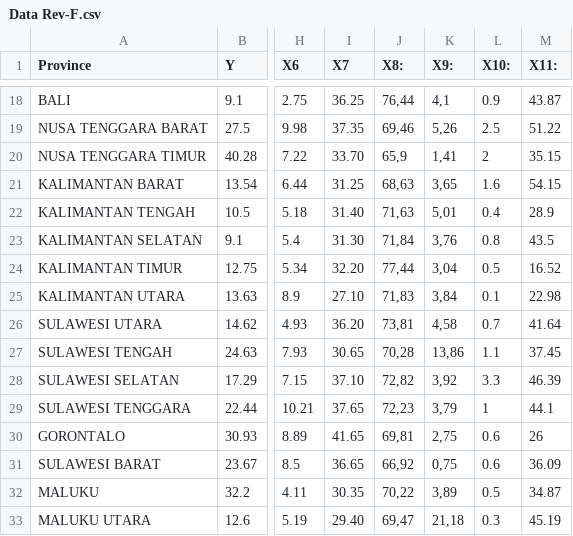
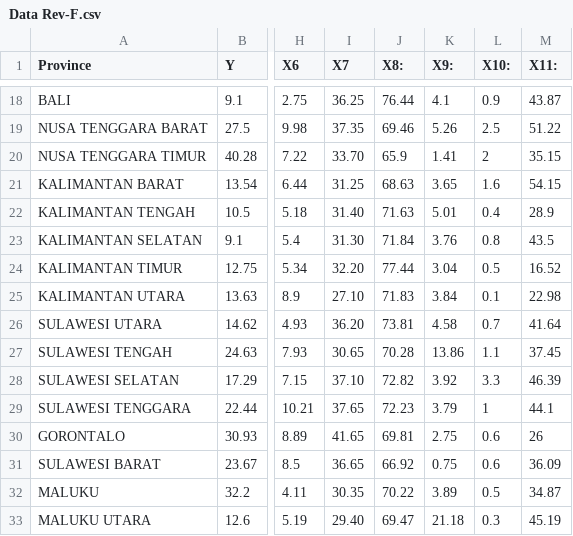
Before and after one commit to failoverid/PDS, a CSV file: Data Rev-F.csv, drawn as a sheet; only a part is shown, gaps mark what is left out; the diff covers the shown part only; the diff names each change by its address in the sheet, - before the commit and + after, or states it on an @@ line.

```diff
--- a/Data Rev-F.csv
+++ b/Data Rev-F.csv
-J18 (X8:): 76,44
+J18 (X8:): 76.44
-K18 (X9:): 4,1
+K18 (X9:): 4.1
-J19 (X8:): 69,46
+J19 (X8:): 69.46
-K19 (X9:): 5,26
+K19 (X9:): 5.26
-J20 (X8:): 65,9
+J20 (X8:): 65.9
-K20 (X9:): 1,41
+K20 (X9:): 1.41
-J21 (X8:): 68,63
+J21 (X8:): 68.63
-K21 (X9:): 3,65
+K21 (X9:): 3.65
-J22 (X8:): 71,63
+J22 (X8:): 71.63
-K22 (X9:): 5,01
+K22 (X9:): 5.01
-J23 (X8:): 71,84
+J23 (X8:): 71.84
-K23 (X9:): 3,76
+K23 (X9:): 3.76
-J24 (X8:): 77,44
+J24 (X8:): 77.44
-K24 (X9:): 3,04
+K24 (X9:): 3.04
-J25 (X8:): 71,83
+J25 (X8:): 71.83
-K25 (X9:): 3,84
+K25 (X9:): 3.84
-J26 (X8:): 73,81
+J26 (X8:): 73.81
-K26 (X9:): 4,58
+K26 (X9:): 4.58
-J27 (X8:): 70,28
+J27 (X8:): 70.28
-K27 (X9:): 13,86
+K27 (X9:): 13.86
-J28 (X8:): 72,82
+J28 (X8:): 72.82
-K28 (X9:): 3,92
+K28 (X9:): 3.92
-J29 (X8:): 72,23
+J29 (X8:): 72.23
-K29 (X9:): 3,79
+K29 (X9:): 3.79
-J30 (X8:): 69,81
+J30 (X8:): 69.81
-K30 (X9:): 2,75
+K30 (X9:): 2.75
-J31 (X8:): 66,92
+J31 (X8:): 66.92
-K31 (X9:): 0,75
+K31 (X9:): 0.75
-J32 (X8:): 70,22
+J32 (X8:): 70.22
-K32 (X9:): 3,89
+K32 (X9:): 3.89
-J33 (X8:): 69,47
+J33 (X8:): 69.47
-K33 (X9:): 21,18
+K33 (X9:): 21.18
```
Also changed, not shown: 36 edited cells elsewhere in this file.
